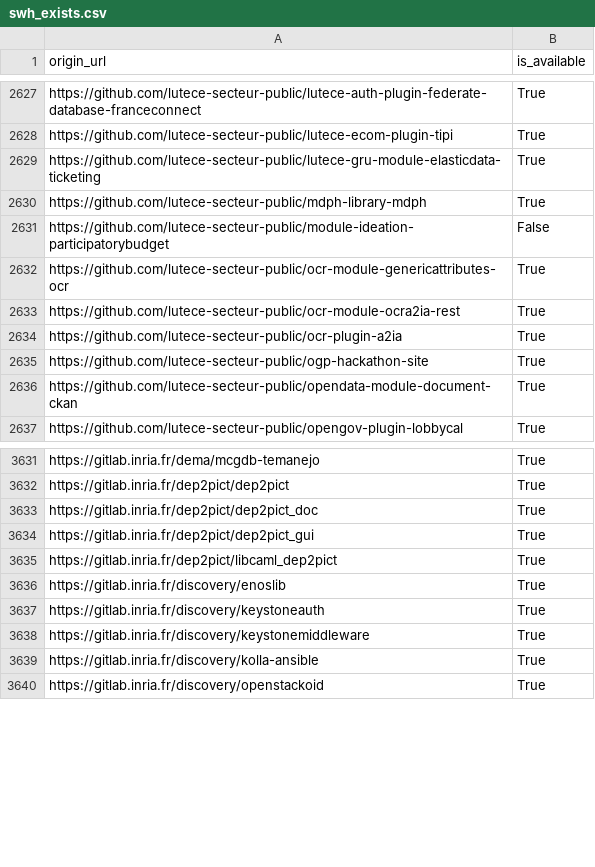
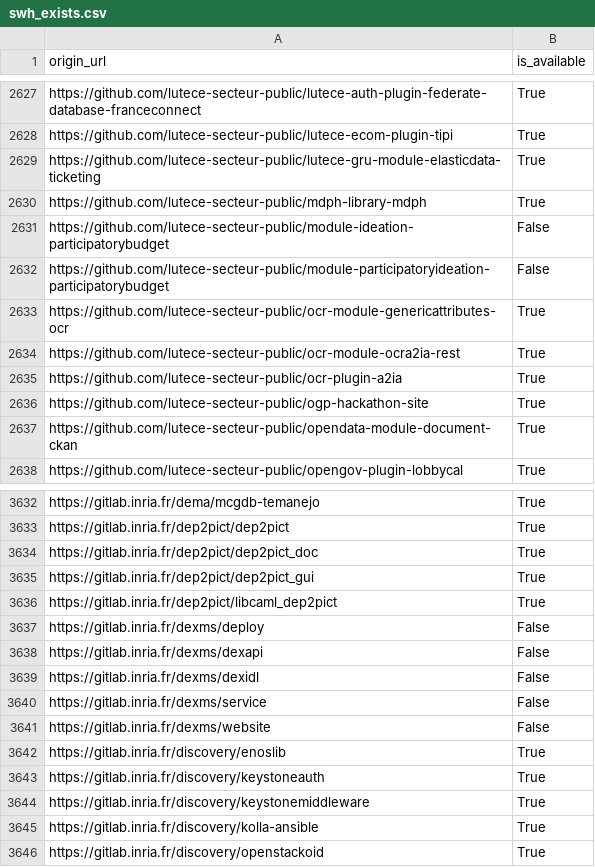
Before and after one commit to bzg/data-codes-sources-fr, a CSV file: data/swh_exists.csv, drawn as a sheet; only a part is shown, gaps mark what is left out; the diff names each change by its address in the sheet, - before the commit and + after, or states it on an @@ line.

Commit message:
New data at 2020-01-07T07:32:11Z [ci skip]

```diff
--- a/data/swh_exists.csv
+++ b/data/swh_exists.csv
+row 2632: https://github.com/lutece-secteur-public/module-participatoryideation-participatorybudget | False
+row 3637: https://gitlab.inria.fr/dexms/deploy | False
+row 3638: https://gitlab.inria.fr/dexms/dexapi | False
+row 3639: https://gitlab.inria.fr/dexms/dexidl | False
+row 3640: https://gitlab.inria.fr/dexms/service | False
+row 3641: https://gitlab.inria.fr/dexms/website | False
```
Also changed, not shown: data/organisations/csv/all.csv, 4 other files.
